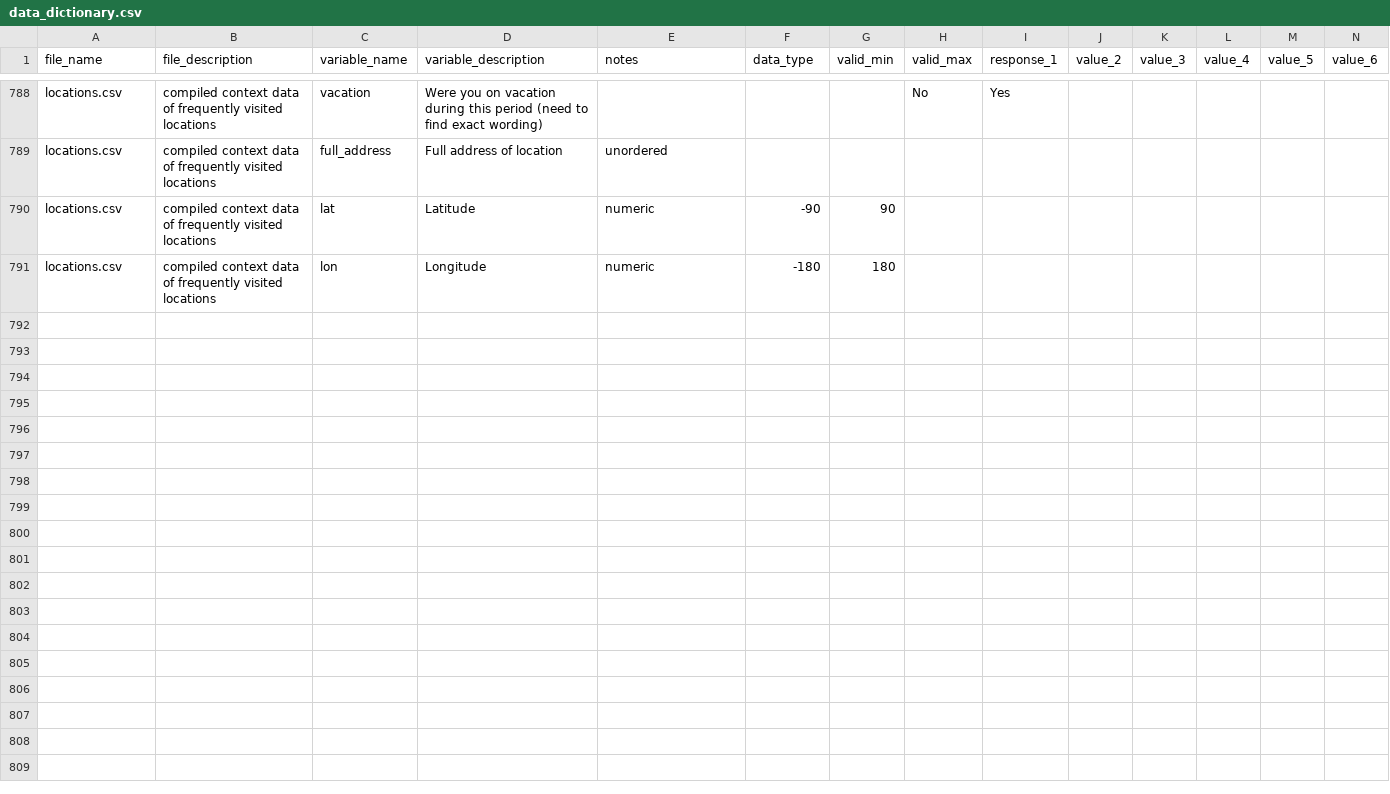
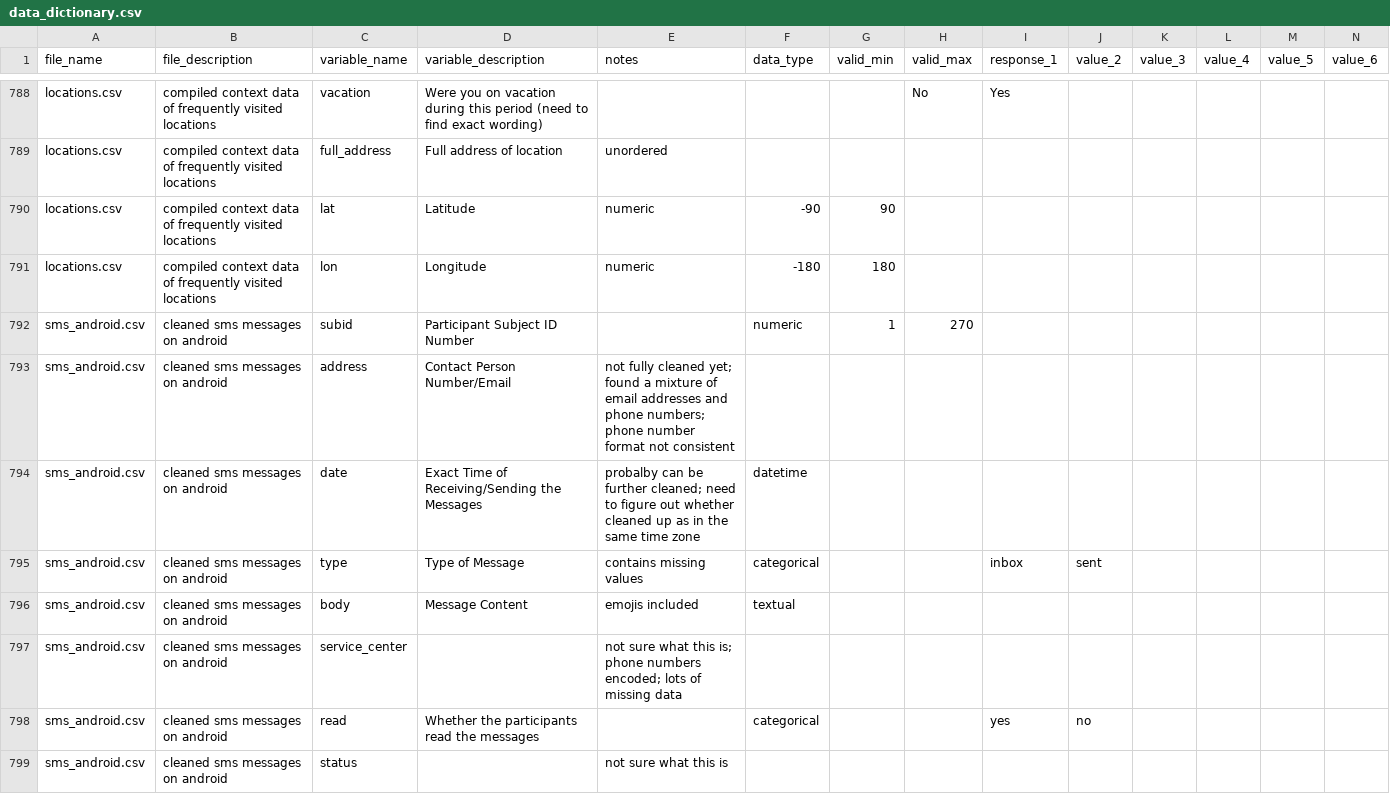
Before and after one commit to seschneck/risk_archive_2023_1121, a CSV file: shared/notes/data_dictionary.csv, drawn as a sheet; only a part is shown, gaps mark what is left out; rows hold the shown columns only; the diff covers the shown part only; the diff names each change by its address in the sheet, - before the commit and + after, or states it on an @@ line.

Commit message:
Updated on sms android

```diff
--- a/shared/notes/data_dictionary.csv
+++ b/shared/notes/data_dictionary.csv
+row 792: sms_android.csv | cleaned sms messages on android | subid | Participant Subject ID Number |  | numeric | 1 | 270
+row 793: sms_android.csv | cleaned sms messages on android | address | Contact Person Number/Email | not fully cleaned yet; found a mixture of email addresses and phone numbers; phone number format not consistent
+row 794: sms_android.csv | cleaned sms messages on android | date | Exact Time of Receiving/Sending the Messages | probalby can be further cleaned; need to figure out whether cleaned up as in the same time zone | datetime
+row 795: sms_android.csv | cleaned sms messages on android | type | Type of Message | contains missing values | categorical |  |  | inbox | sent
+row 796: sms_android.csv | cleaned sms messages on android | body | Message Content | emojis included | textual
+row 797: sms_android.csv | cleaned sms messages on android | service_center |  | not sure what this is; phone numbers encoded; lots of missing data
+row 798: sms_android.csv | cleaned sms messages on android | read | Whether the participants read the messages |  | categorical |  |  | yes | no
+row 799: sms_android.csv | cleaned sms messages on android | status |  | not sure what this is
```
Also changed, not shown: 7 added rows elsewhere in this file.
